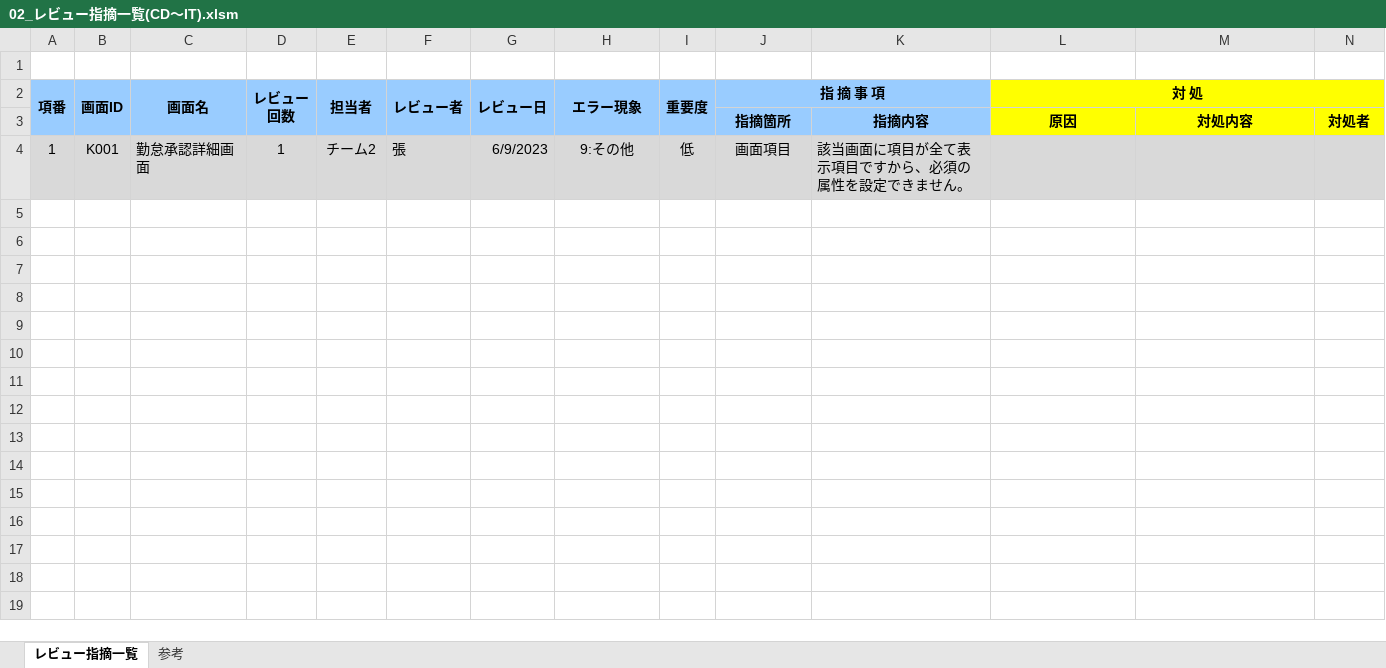
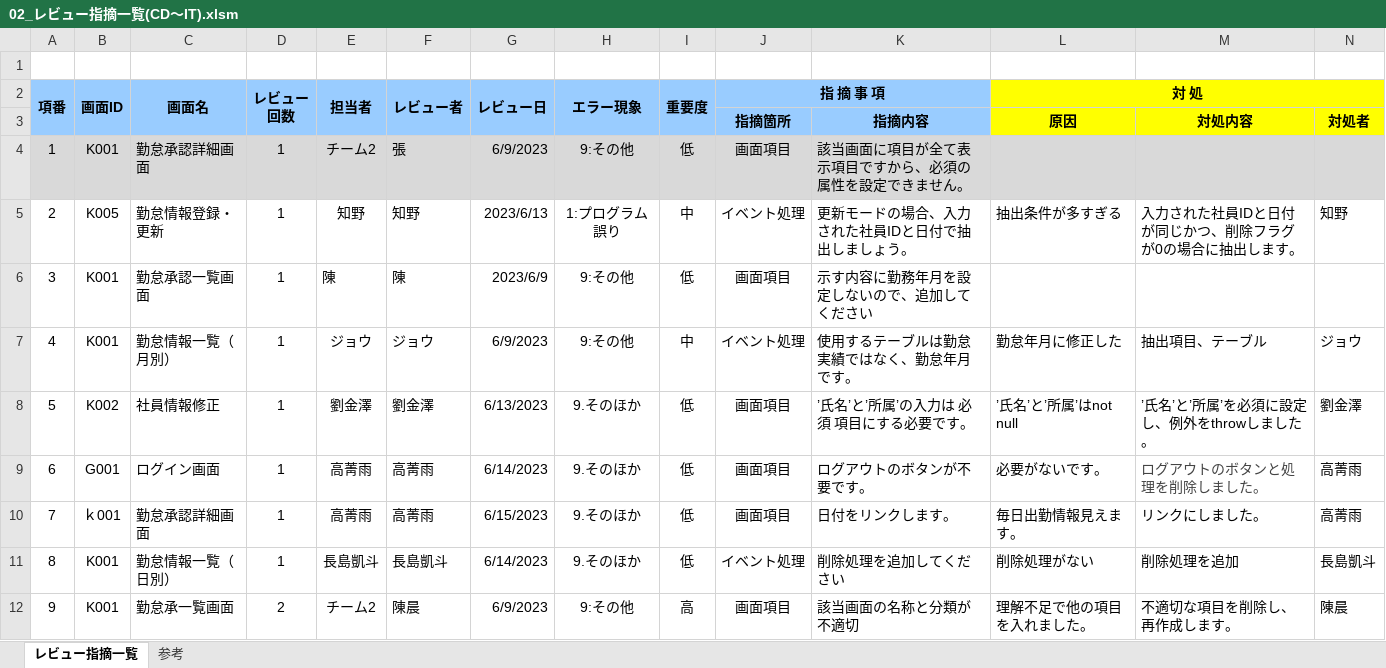
Before and after one commit to nts-ed/2023-06, an Excel workbook: 99_参考資料/02_レビュー指摘一覧(CD～IT).xlsm, sheet レビュー指摘一覧, drawn as a sheet; only a part is shown; values as stored, in another font and other column widths than the file's, no borders; rows hold the shown columns only; the diff covers the shown part only; the diff names each change by its address in the sheet, - before the commit and + after, or states it on an @@ line.

```diff
--- a/99_参考資料/02_レビュー指摘一覧(CD～IT).xlsm (sheet レビュー指摘一覧)
+++ b/99_参考資料/02_レビュー指摘一覧(CD～IT).xlsm (sheet レビュー指摘一覧)
+row 5: 2 | K005 | 勤怠情報登録・更新 | 1 | 知野 | 知野 | 2023/6/13 | 1:プログラム誤り | 中 | イベント処理 | 更新モードの場合、入力された社員IDと日付で抽出しましょう。 | 抽出条件が多すぎる | 入力された社員IDと日付が同じかつ、削除フラグが0の場合に抽出します。 | 知野
+row 6: 3 | K001 | 勤怠承認一覧画面 | 1 | 陳 | 陳 | 2023/6/9 | 9:その他 | 低 | 画面項目 | 示す内容に勤務年月を設定しないので、追加してください
+row 7: 4 | K001 | 勤怠情報一覧（月別） | 1 | ジョウ | ジョウ | 6/9/2023 | 9:その他 | 中 | イベント処理 | 使用するテーブルは勤怠実績ではなく、勤怠年月です。 | 勤怠年月に修正した | 抽出項目、テーブル | ジョウ
+row 8: 5 | K002 | 社員情報修正 | 1 | 劉金澤 | 劉金澤 | 6/13/2023 | 9.そのほか | 低 | 画面項目 | ’氏名’と’所属’の入力は 必須 項目にする必要です。 | ’氏名’と’所属’はnot null | ’氏名’と’所属’を必須に設定し、例外をthrowしました。 | 劉金澤
+row 9: 6 | G001 | ログイン画面 | 1 | 高菁雨 | 高菁雨 | 6/14/2023 | 9.そのほか | 低 | 画面項目 | ログアウトのボタンが不要です。 | 必要がないです。 | ログアウトのボタンと処理を削除しました。 | 高菁雨
+row 10: 7 | ｋ001 | 勤怠承認詳細画面 | 1 | 高菁雨 | 高菁雨 | 6/15/2023 | 9.そのほか | 低 | 画面項目 | 日付をリンクします。 | 毎日出勤情報見えます。 | リンクにしました。 | 高菁雨
+row 11: 8 | K001 | 勤怠情報一覧（日別） | 1 | 長島凱斗 | 長島凱斗 | 6/14/2023 | 9.そのほか | 低 | イベント処理 | 削除処理を追加してください | 削除処理がない | 削除処理を追加 | 長島凱斗
+row 12: 9 | K001 | 勤怠承一覧画面 | 2 | チーム2 | 陳晨 | 6/9/2023 | 9:その他 | 高 | 画面項目 | 該当画面の名称と分類が不適切 | 理解不足で他の項目を入れました。 | 不適切な項目を削除し、再作成します。 | 陳晨
```
Also changed, not shown: 8 added rows elsewhere in this sheet, 99_参考資料/01_QA管理台帳.xlsm.
